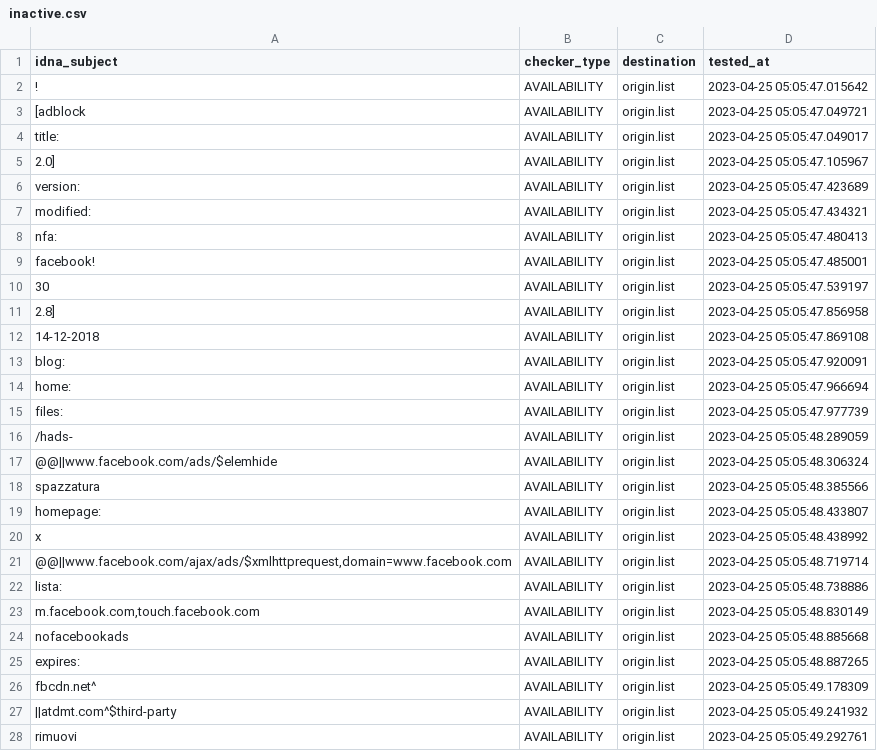
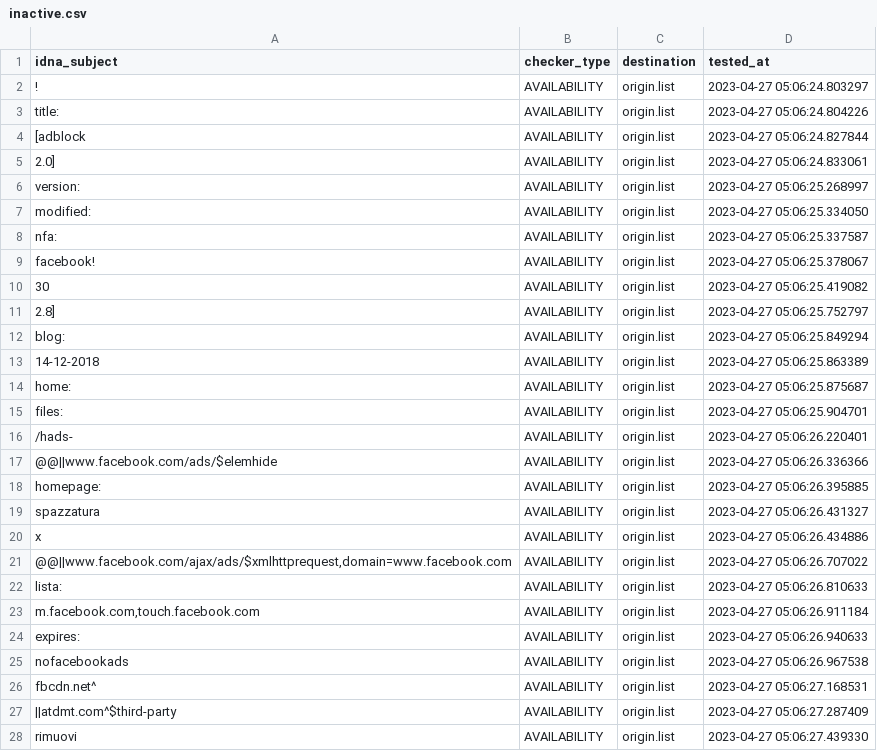
Before and after one commit to dead-hosts/xfiles_facebook_git_gioxx, a CSV file: .pyfunceble/inactive.csv, drawn as a sheet; only a part is shown; the diff covers the shown part only.

```diff
--- a/.pyfunceble/inactive.csv
+++ b/.pyfunceble/inactive.csv
@@ -1,28 +1,28 @@
 idna_subject,checker_type,destination,tested_at
-!,AVAILABILITY,origin.list,2023-04-25 05:05:47.015642
-[adblock,AVAILABILITY,origin.list,2023-04-25 05:05:47.049721
-title:,AVAILABILITY,origin.list,2023-04-25 05:05:47.049017
-2.0],AVAILABILITY,origin.list,2023-04-25 05:05:47.105967
-version:,AVAILABILITY,origin.list,2023-04-25 05:05:47.423689
-modified:,AVAILABILITY,origin.list,2023-04-25 05:05:47.434321
-nfa:,AVAILABILITY,origin.list,2023-04-25 05:05:47.480413
-facebook!,AVAILABILITY,origin.list,2023-04-25 05:05:47.485001
-30,AVAILABILITY,origin.list,2023-04-25 05:05:47.539197
-2.8],AVAILABILITY,origin.list,2023-04-25 05:05:47.856958
-14-12-2018,AVAILABILITY,origin.list,2023-04-25 05:05:47.869108
-blog:,AVAILABILITY,origin.list,2023-04-25 05:05:47.920091
-home:,AVAILABILITY,origin.list,2023-04-25 05:05:47.966694
-files:,AVAILABILITY,origin.list,2023-04-25 05:05:47.977739
-/hads-,AVAILABILITY,origin.list,2023-04-25 05:05:48.289059
-@@||www.facebook.com/ads/$elemhide,AVAILABILITY,origin.list,2023-04-25 05:05:48.306324
-spazzatura,AVAILABILITY,origin.list,2023-04-25 05:05:48.385566
-homepage:,AVAILABILITY,origin.list,2023-04-25 05:05:48.433807
-x,AVAILABILITY,origin.list,2023-04-25 05:05:48.438992
-"@@||www.facebook.com/ajax/ads/$xmlhttprequest,domain=www.facebook.com",AVAILABILITY,origin.list,2023-04-25 05:05:48.719714
-lista:,AVAILABILITY,origin.list,2023-04-25 05:05:48.738886
-"m.facebook.com,touch.facebook.com",AVAILABILITY,origin.list,2023-04-25 05:05:48.830149
-nofacebookads,AVAILABILITY,origin.list,2023-04-25 05:05:48.885668
-expires:,AVAILABILITY,origin.list,2023-04-25 05:05:48.887265
-fbcdn.net^,AVAILABILITY,origin.list,2023-04-25 05:05:49.178309
-||atdmt.com^$third-party,AVAILABILITY,origin.list,2023-04-25 05:05:49.241932
-rimuovi,AVAILABILITY,origin.list,2023-04-25 05:05:49.292761
+!,AVAILABILITY,origin.list,2023-04-27 05:06:24.803297
+title:,AVAILABILITY,origin.list,2023-04-27 05:06:24.804226
+[adblock,AVAILABILITY,origin.list,2023-04-27 05:06:24.827844
+2.0],AVAILABILITY,origin.list,2023-04-27 05:06:24.833061
+version:,AVAILABILITY,origin.list,2023-04-27 05:06:25.268997
+modified:,AVAILABILITY,origin.list,2023-04-27 05:06:25.334050
+nfa:,AVAILABILITY,origin.list,2023-04-27 05:06:25.337587
+facebook!,AVAILABILITY,origin.list,2023-04-27 05:06:25.378067
+30,AVAILABILITY,origin.list,2023-04-27 05:06:25.419082
+2.8],AVAILABILITY,origin.list,2023-04-27 05:06:25.752797
+blog:,AVAILABILITY,origin.list,2023-04-27 05:06:25.849294
+14-12-2018,AVAILABILITY,origin.list,2023-04-27 05:06:25.863389
+home:,AVAILABILITY,origin.list,2023-04-27 05:06:25.875687
+files:,AVAILABILITY,origin.list,2023-04-27 05:06:25.904701
+/hads-,AVAILABILITY,origin.list,2023-04-27 05:06:26.220401
+@@||www.facebook.com/ads/$elemhide,AVAILABILITY,origin.list,2023-04-27 05:06:26.336366
+homepage:,AVAILABILITY,origin.list,2023-04-27 05:06:26.395885
+spazzatura,AVAILABILITY,origin.list,2023-04-27 05:06:26.431327
+x,AVAILABILITY,origin.list,2023-04-27 05:06:26.434886
+"@@||www.facebook.com/ajax/ads/$xmlhttprequest,domain=www.facebook.com",AVAILABILITY,origin.list,2023-04-27 05:06:26.707022
+lista:,AVAILABILITY,origin.list,2023-04-27 05:06:26.810633
+"m.facebook.com,touch.facebook.com",AVAILABILITY,origin.list,2023-04-27 05:06:26.911184
+expires:,AVAILABILITY,origin.list,2023-04-27 05:06:26.940633
+nofacebookads,AVAILABILITY,origin.list,2023-04-27 05:06:26.967538
+fbcdn.net^,AVAILABILITY,origin.list,2023-04-27 05:06:27.168531
+||atdmt.com^$third-party,AVAILABILITY,origin.list,2023-04-27 05:06:27.287409
+rimuovi,AVAILABILITY,origin.list,2023-04-27 05:06:27.439330
```
Also changed, not shown: 5 edited cells elsewhere in this file, 6 other files.
